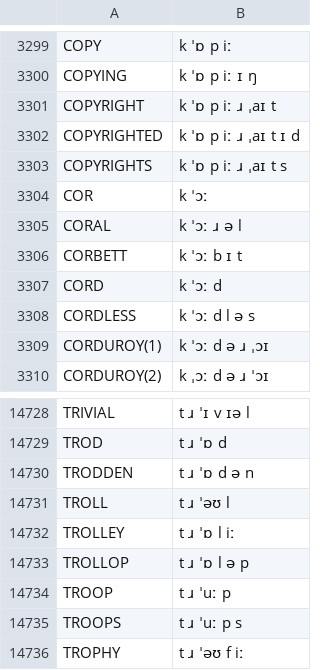
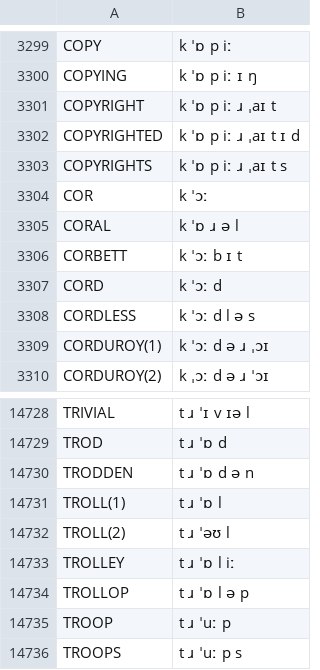
Before and after one commit to JoseLlarena/Britfone, a CSV file: britfone.main.1.1.3.csv, drawn as a sheet; only a part is shown, gaps mark what is left out; the shorter side is filled out with more unchanged rows.

Commit message:
fix: coral; modify: troll; add: new alt pronun to troll

```diff
--- a/britfone.main.1.1.3.csv
+++ b/britfone.main.1.1.3.csv
@@ -3304,3 +3304,3 @@ COPYRIGHTS, k ˈɒ p iː ɹ ˌaɪ t s
 COR, k ˈɔː
-CORAL, k ˈɔː ɹ ə l
+CORAL, k ˈɒ ɹ ə l
 CORBETT, k ˈɔː b ɪ t
@@ -14730,3 +14730,4 @@ TROD, t ɹ ˈɒ d
 TRODDEN, t ɹ ˈɒ d ə n
-TROLL, t ɹ ˈəʊ l
+TROLL(1), t ɹ ˈɒ l
+TROLL(2), t ɹ ˈəʊ l
 TROLLEY, t ɹ ˈɒ l iː
```
